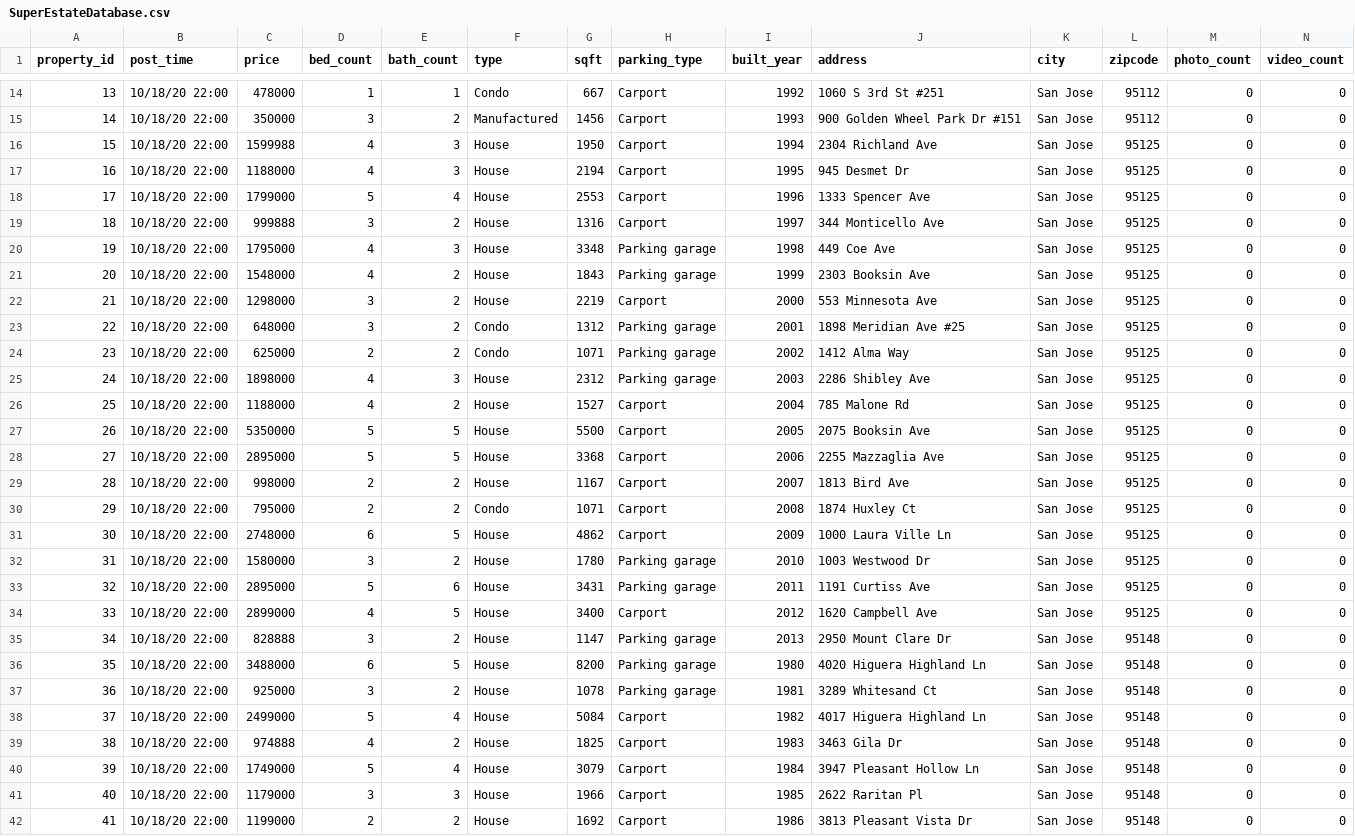
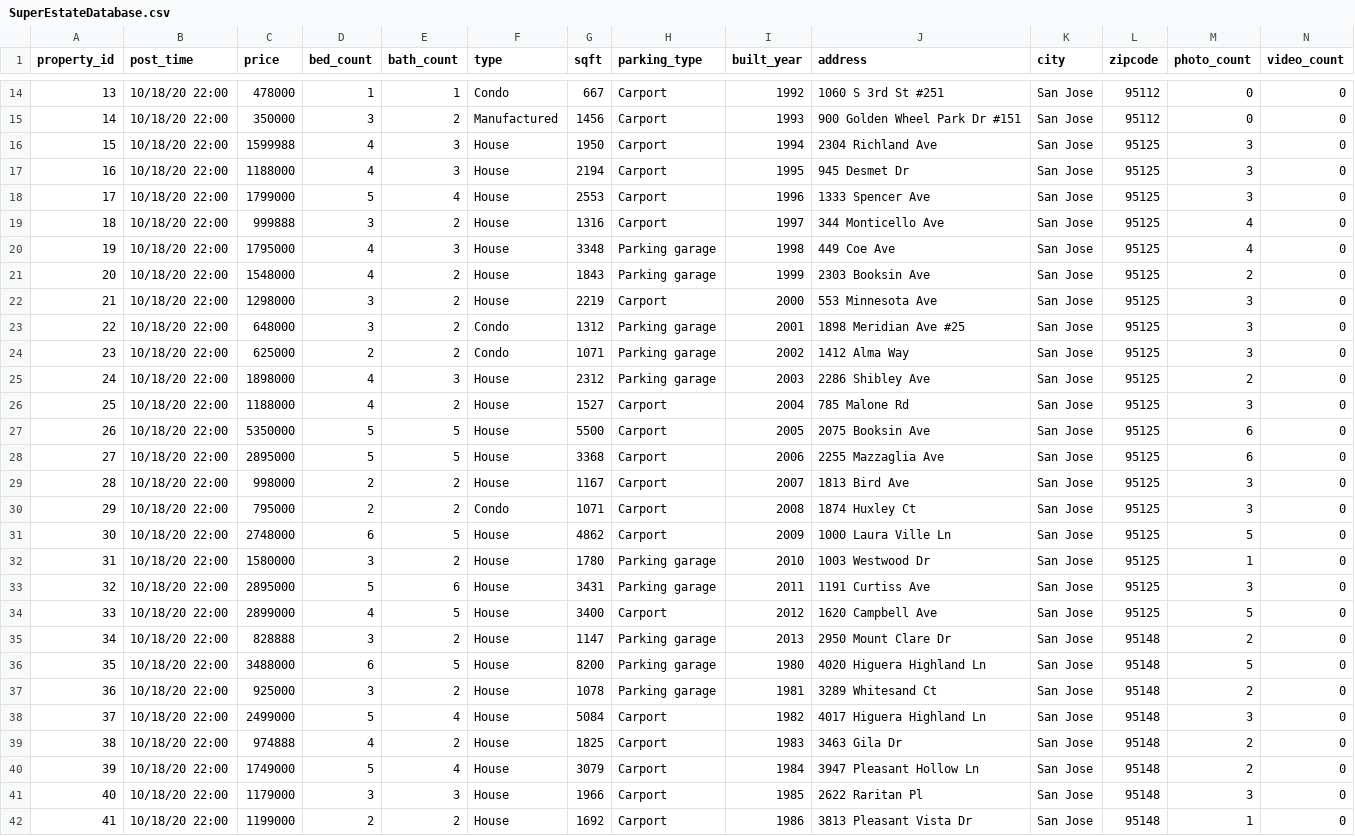
Before and after one commit to gtdiehl/SuperEstate, a CSV file: data/SuperEstateDatabase.csv, drawn as a sheet; only a part is shown, gaps mark what is left out; the diff covers the shown part only.

Commit message:
Updating photo_count match photos

```diff
--- a/data/SuperEstateDatabase.csv
+++ b/data/SuperEstateDatabase.csv
@@ -15,28 +15,28 @@
 14,10/18/20 22:00,350000,3,2,Manufactured,1456,Carport,1993,900 Golden Wheel Park Dr #151,San Jose,95112,0,0
-15,10/18/20 22:00,1599988,4,3,House,1950,Carport,1994,2304 Richland Ave,San Jose,95125,0,0
-16,10/18/20 22:00,1188000,4,3,House,2194,Carport,1995,945 Desmet Dr,San Jose,95125,0,0
-17,10/18/20 22:00,1799000,5,4,House,2553,Carport,1996,1333 Spencer Ave,San Jose,95125,0,0
-18,10/18/20 22:00,999888,3,2,House,1316,Carport,1997,344 Monticello Ave,San Jose,95125,0,0
-19,10/18/20 22:00,1795000,4,3,House,3348,Parking garage,1998,449 Coe Ave,San Jose,95125,0,0
-20,10/18/20 22:00,1548000,4,2,House,1843,Parking garage,1999,2303 Booksin Ave,San Jose,95125,0,0
-21,10/18/20 22:00,1298000,3,2,House,2219,Carport,2000,553 Minnesota Ave,San Jose,95125,0,0
-22,10/18/20 22:00,648000,3,2,Condo,1312,Parking garage,2001,1898 Meridian Ave #25,San Jose,95125,0,0
-23,10/18/20 22:00,625000,2,2,Condo,1071,Parking garage,2002,1412 Alma Way,San Jose,95125,0,0
-24,10/18/20 22:00,1898000,4,3,House,2312,Parking garage,2003,2286 Shibley Ave,San Jose,95125,0,0
-25,10/18/20 22:00,1188000,4,2,House,1527,Carport,2004,785 Malone Rd,San Jose,95125,0,0
-26,10/18/20 22:00,5350000,5,5,House,5500,Carport,2005,2075 Booksin Ave,San Jose,95125,0,0
-27,10/18/20 22:00,2895000,5,5,House,3368,Carport,2006,2255 Mazzaglia Ave,San Jose,95125,0,0
-28,10/18/20 22:00,998000,2,2,House,1167,Carport,2007,1813 Bird Ave,San Jose,95125,0,0
-29,10/18/20 22:00,795000,2,2,Condo,1071,Carport,2008,1874 Huxley Ct,San Jose,95125,0,0
-30,10/18/20 22:00,2748000,6,5,House,4862,Carport,2009,1000 Laura Ville Ln,San Jose,95125,0,0
-31,10/18/20 22:00,1580000,3,2,House,1780,Parking garage,2010,1003 Westwood Dr,San Jose,95125,0,0
-32,10/18/20 22:00,2895000,5,6,House,3431,Parking garage,2011,1191 Curtiss Ave,San Jose,95125,0,0
-33,10/18/20 22:00,2899000,4,5,House,3400,Carport,2012,1620 Campbell Ave,San Jose,95125,0,0
-34,10/18/20 22:00,828888,3,2,House,1147,Parking garage,2013,2950 Mount Clare Dr,San Jose,95148,0,0
-35,10/18/20 22:00,3488000,6,5,House,8200,Parking garage,1980,4020 Higuera Highland Ln,San Jose,95148,0,0
-36,10/18/20 22:00,925000,3,2,House,1078,Parking garage,1981,3289 Whitesand Ct,San Jose,95148,0,0
-37,10/18/20 22:00,2499000,5,4,House,5084,Carport,1982,4017 Higuera Highland Ln,San Jose,95148,0,0
-38,10/18/20 22:00,974888,4,2,House,1825,Carport,1983,3463 Gila Dr,San Jose,95148,0,0
-39,10/18/20 22:00,1749000,5,4,House,3079,Carport,1984,3947 Pleasant Hollow Ln,San Jose,95148,0,0
-40,10/18/20 22:00,1179000,3,3,House,1966,Carport,1985,2622 Raritan Pl,San Jose,95148,0,0
-41,10/18/20 22:00,1199000,2,2,House,1692,Carport,1986,3813 Pleasant Vista Dr,San Jose,95148,0,0
+15,10/18/20 22:00,1599988,4,3,House,1950,Carport,1994,2304 Richland Ave,San Jose,95125,3,0
+16,10/18/20 22:00,1188000,4,3,House,2194,Carport,1995,945 Desmet Dr,San Jose,95125,3,0
+17,10/18/20 22:00,1799000,5,4,House,2553,Carport,1996,1333 Spencer Ave,San Jose,95125,3,0
+18,10/18/20 22:00,999888,3,2,House,1316,Carport,1997,344 Monticello Ave,San Jose,95125,4,0
+19,10/18/20 22:00,1795000,4,3,House,3348,Parking garage,1998,449 Coe Ave,San Jose,95125,4,0
+20,10/18/20 22:00,1548000,4,2,House,1843,Parking garage,1999,2303 Booksin Ave,San Jose,95125,2,0
+21,10/18/20 22:00,1298000,3,2,House,2219,Carport,2000,553 Minnesota Ave,San Jose,95125,3,0
+22,10/18/20 22:00,648000,3,2,Condo,1312,Parking garage,2001,1898 Meridian Ave #25,San Jose,95125,3,0
+23,10/18/20 22:00,625000,2,2,Condo,1071,Parking garage,2002,1412 Alma Way,San Jose,95125,3,0
+24,10/18/20 22:00,1898000,4,3,House,2312,Parking garage,2003,2286 Shibley Ave,San Jose,95125,2,0
+25,10/18/20 22:00,1188000,4,2,House,1527,Carport,2004,785 Malone Rd,San Jose,95125,3,0
+26,10/18/20 22:00,5350000,5,5,House,5500,Carport,2005,2075 Booksin Ave,San Jose,95125,6,0
+27,10/18/20 22:00,2895000,5,5,House,3368,Carport,2006,2255 Mazzaglia Ave,San Jose,95125,6,0
+28,10/18/20 22:00,998000,2,2,House,1167,Carport,2007,1813 Bird Ave,San Jose,95125,3,0
+29,10/18/20 22:00,795000,2,2,Condo,1071,Carport,2008,1874 Huxley Ct,San Jose,95125,3,0
+30,10/18/20 22:00,2748000,6,5,House,4862,Carport,2009,1000 Laura Ville Ln,San Jose,95125,5,0
+31,10/18/20 22:00,1580000,3,2,House,1780,Parking garage,2010,1003 Westwood Dr,San Jose,95125,1,0
+32,10/18/20 22:00,2895000,5,6,House,3431,Parking garage,2011,1191 Curtiss Ave,San Jose,95125,3,0
+33,10/18/20 22:00,2899000,4,5,House,3400,Carport,2012,1620 Campbell Ave,San Jose,95125,5,0
+34,10/18/20 22:00,828888,3,2,House,1147,Parking garage,2013,2950 Mount Clare Dr,San Jose,95148,2,0
+35,10/18/20 22:00,3488000,6,5,House,8200,Parking garage,1980,4020 Higuera Highland Ln,San Jose,95148,5,0
+36,10/18/20 22:00,925000,3,2,House,1078,Parking garage,1981,3289 Whitesand Ct,San Jose,95148,2,0
+37,10/18/20 22:00,2499000,5,4,House,5084,Carport,1982,4017 Higuera Highland Ln,San Jose,95148,3,0
+38,10/18/20 22:00,974888,4,2,House,1825,Carport,1983,3463 Gila Dr,San Jose,95148,2,0
+39,10/18/20 22:00,1749000,5,4,House,3079,Carport,1984,3947 Pleasant Hollow Ln,San Jose,95148,2,0
+40,10/18/20 22:00,1179000,3,3,House,1966,Carport,1985,2622 Raritan Pl,San Jose,95148,3,0
+41,10/18/20 22:00,1199000,2,2,House,1692,Carport,1986,3813 Pleasant Vista Dr,San Jose,95148,1,0
```
Also changed, not shown: 19 edited cells elsewhere in this file.
